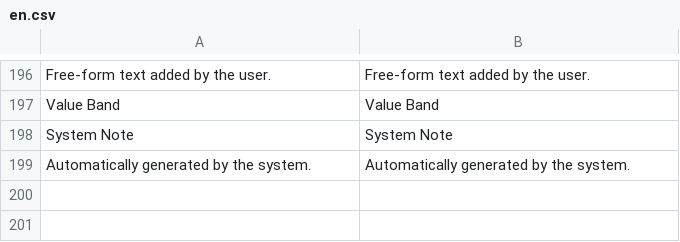
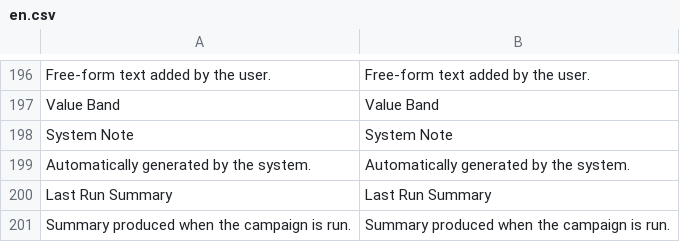
Before and after one commit to ayktbrkk/acentem_takipte, a CSV file: acentem_takipte/translations/en.csv, drawn as a sheet; only a part is shown, gaps mark what is left out.

```diff
--- a/acentem_takipte/translations/en.csv
+++ b/acentem_takipte/translations/en.csv
@@ -199 +199,3 @@
 "Automatically generated by the system.","Automatically generated by the system."
+"Last Run Summary","Last Run Summary"
+"Summary produced when the campaign is run.","Summary produced when the campaign is run."
```
Also changed, not shown: acentem_takipte/translations/tr.csv, 3 other files.
